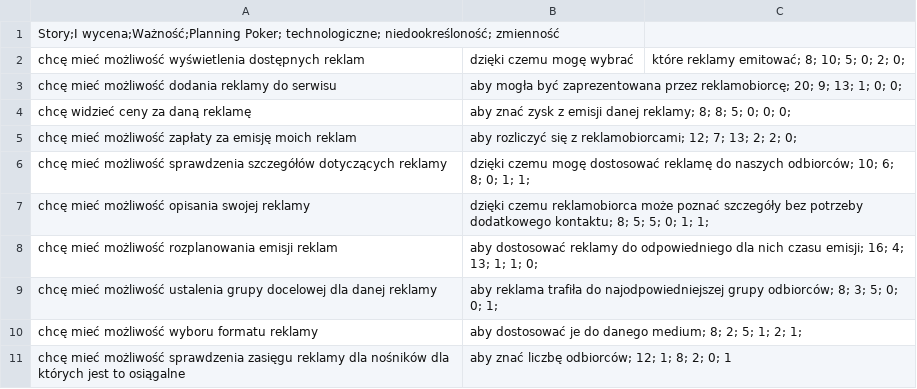
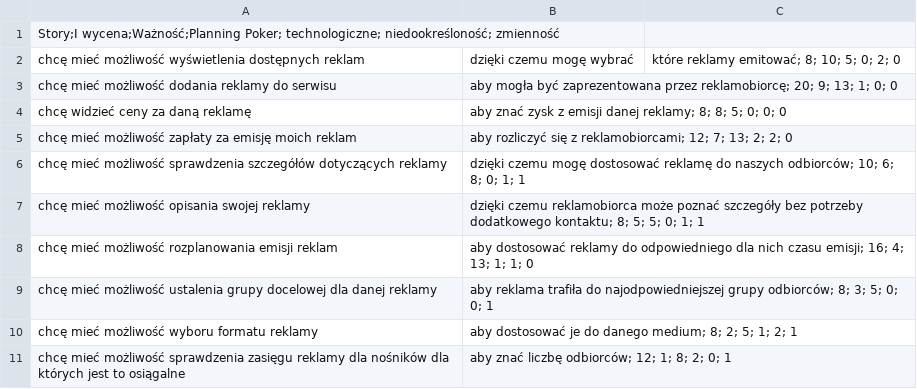
Before and after one commit to Laxynium/XP, a CSV file: user_stories.csv, drawn as a sheet.

Commit message:
delete semicolons from end of rows

```diff
--- a/user_stories.csv
+++ b/user_stories.csv
@@ -1,11 +1,11 @@
 Story;I wycena;Ważność;Planning Poker; technologiczne; niedookreśloność; zmienność
-chcę mieć możliwość wyświetlenia dostępnych reklam, dzięki czemu mogę wybrać, które reklamy emitować; 8; 10; 5; 0; 2; 0;
-chcę mieć możliwość dodania reklamy do serwisu, aby mogła być zaprezentowana przez reklamobiorcę; 20; 9; 13; 1; 0; 0;
-chcę widzieć ceny za daną reklamę, aby znać zysk z emisji danej reklamy; 8; 8; 5; 0; 0; 0;
-chcę mieć możliwość zapłaty za emisję moich reklam, aby rozliczyć się z reklamobiorcami; 12; 7; 13; 2; 2; 0;
-chcę mieć możliwość sprawdzenia szczegółów dotyczących reklamy, dzięki czemu mogę dostosować reklamę do naszych odbiorców; 10; 6; 8; 0; 1; 1;
-chcę mieć możliwość opisania swojej reklamy, dzięki czemu reklamobiorca może poznać szczegóły bez potrzeby dodatkowego kontaktu; 8; 5; 5; 0; 1; 1;
-chcę mieć możliwość rozplanowania emisji reklam, aby dostosować reklamy do odpowiedniego dla nich czasu emisji; 16; 4; 13; 1; 1; 0;
-chcę mieć możliwość ustalenia grupy docelowej dla danej reklamy, aby reklama trafiła do najodpowiedniejszej grupy odbiorców; 8; 3; 5; 0; 0; 1;
-chcę mieć możliwość wyboru formatu reklamy, aby dostosować je do danego medium; 8; 2; 5; 1; 2; 1;
+chcę mieć możliwość wyświetlenia dostępnych reklam, dzięki czemu mogę wybrać, które reklamy emitować; 8; 10; 5; 0; 2; 0
+chcę mieć możliwość dodania reklamy do serwisu, aby mogła być zaprezentowana przez reklamobiorcę; 20; 9; 13; 1; 0; 0
+chcę widzieć ceny za daną reklamę, aby znać zysk z emisji danej reklamy; 8; 8; 5; 0; 0; 0
+chcę mieć możliwość zapłaty za emisję moich reklam, aby rozliczyć się z reklamobiorcami; 12; 7; 13; 2; 2; 0
+chcę mieć możliwość sprawdzenia szczegółów dotyczących reklamy, dzięki czemu mogę dostosować reklamę do naszych odbiorców; 10; 6; 8; 0; 1; 1
+chcę mieć możliwość opisania swojej reklamy, dzięki czemu reklamobiorca może poznać szczegóły bez potrzeby dodatkowego kontaktu; 8; 5; 5; 0; 1; 1
+chcę mieć możliwość rozplanowania emisji reklam, aby dostosować reklamy do odpowiedniego dla nich czasu emisji; 16; 4; 13; 1; 1; 0
+chcę mieć możliwość ustalenia grupy docelowej dla danej reklamy, aby reklama trafiła do najodpowiedniejszej grupy odbiorców; 8; 3; 5; 0; 0; 1
+chcę mieć możliwość wyboru formatu reklamy, aby dostosować je do danego medium; 8; 2; 5; 1; 2; 1
 chcę mieć możliwość sprawdzenia zasięgu reklamy dla nośników dla których jest to osiągalne, aby znać liczbę odbiorców; 12; 1; 8; 2; 0; 1
```
